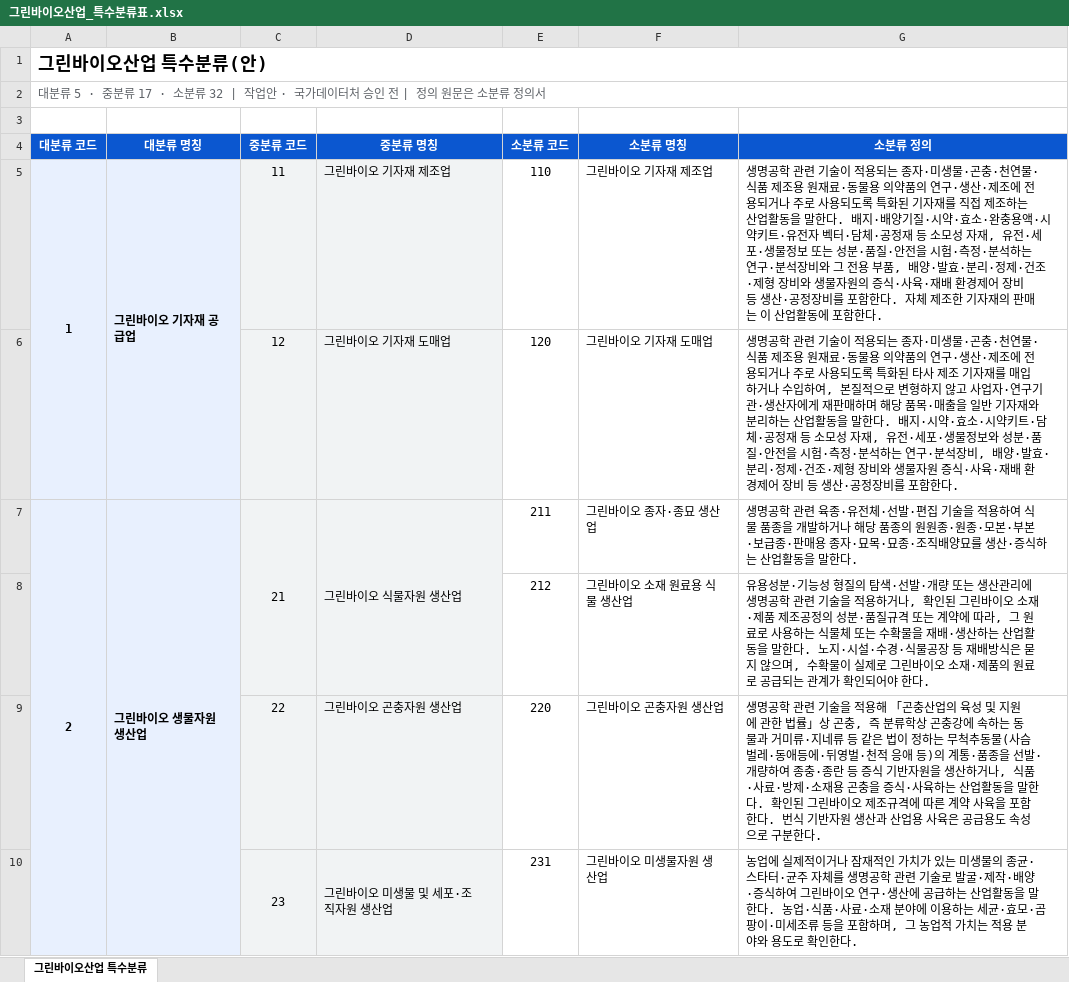
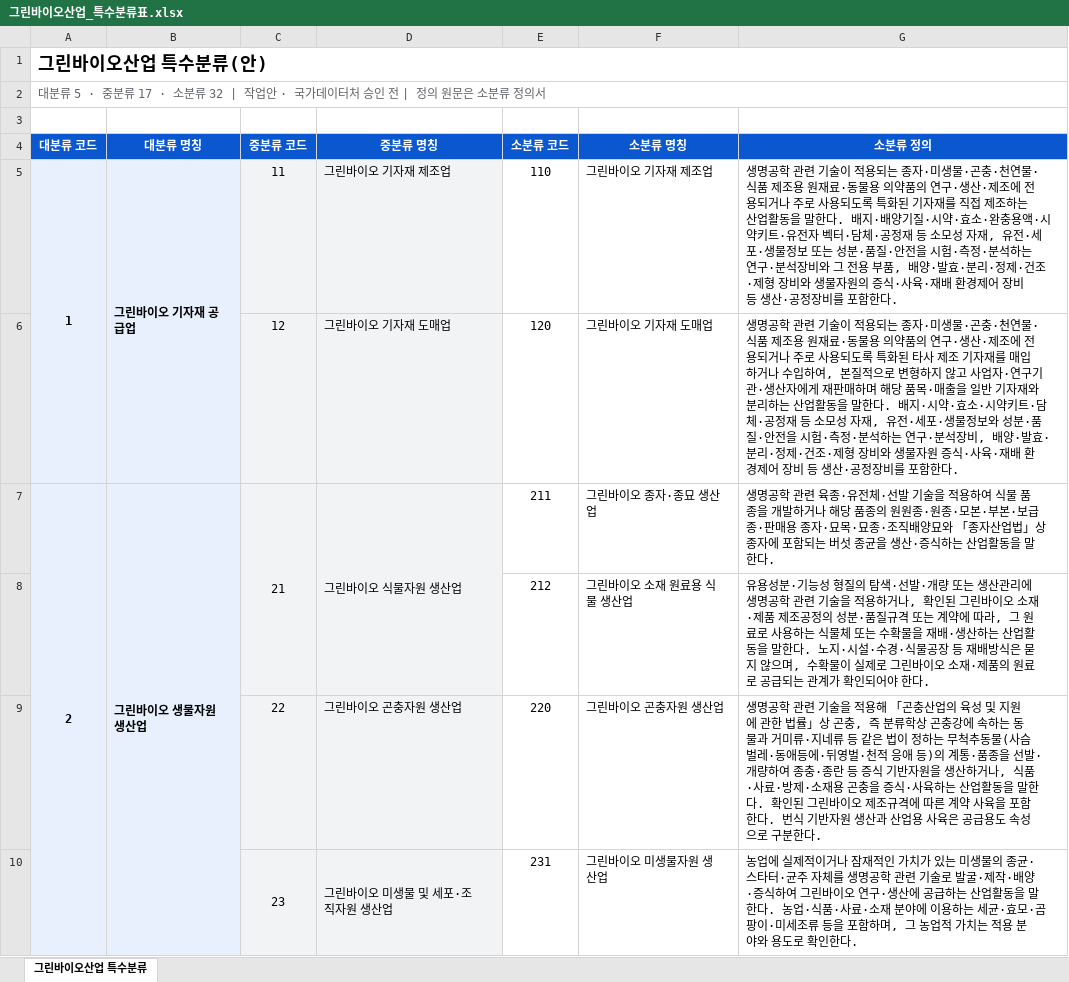
Before and after one commit to eins-going/classification_greenbio, an Excel workbook: 그린바이오산업_특수분류표.xlsx, sheet 그린바이오산업 특수분류, drawn as a sheet; only a part is shown; values as stored, in another font and other column widths than the file's, no borders; the diff covers the shown part only; the diff names each change by its address in the sheet, - before the commit and + after, or states it on an @@ line.

```diff
--- a/그린바이오산업_특수분류표.xlsx (sheet 그린바이오산업 특수분류)
+++ b/그린바이오산업_특수분류표.xlsx (sheet 그린바이오산업 특수분류)
-G5 (소분류 정의): …함한다. 자체 제조한 기자재의 판매는 이 산업활동에 포함한다.
+G5 (소분류 정의): …함한다.
-G7 (소분류 정의): …체·선발·편집 기술을 적용하여 식물 품종을 개발하거나 해당 품종의 원원종·원종·모본·부본·보급종·판매용 종자·묘목·묘종·조직배양묘를 생산·…
+G7 (소분류 정의): …체·선발 기술을 적용하여 식물 품종을 개발하거나 해당 품종의 원원종·원종·모본·부본·보급종·판매용 종자·묘목·묘종·조직배양묘와 「종자산업법」상 종자에 포함되는 버섯 종균을 생산·…
```
Also changed, not shown: 15 edited cells elsewhere in this sheet, 1 other file.
